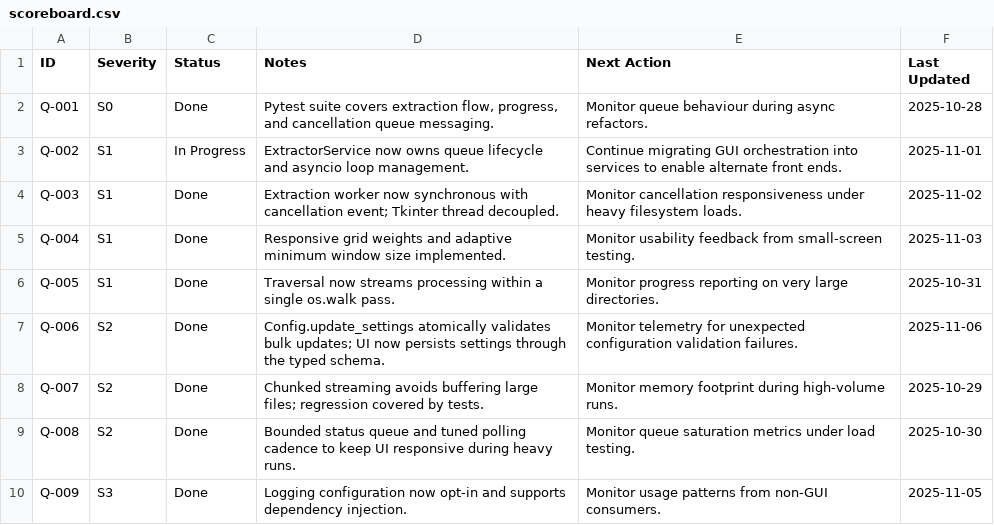
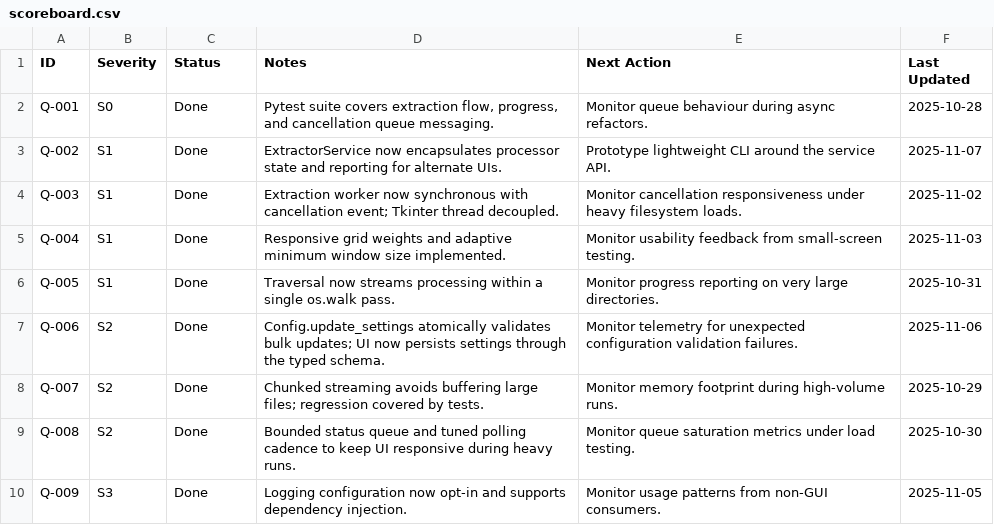
Before and after one commit to cortega26/File-Extractor-Pro, a CSV file: audit/scoreboard.csv, drawn as a sheet.

Commit message:
refactor(services): encapsulate processor summary

```diff
--- a/audit/scoreboard.csv
+++ b/audit/scoreboard.csv
@@ -2,3 +2,3 @@ ID,Severity,Status,Notes,Next Action,Last Updated
 Q-001,S0,Done,"Pytest suite covers extraction flow, progress, and cancellation queue messaging.",Monitor queue behaviour during async refactors.,2025-10-28
-Q-002,S1,In Progress,ExtractorService now owns queue lifecycle and asyncio loop management.,Continue migrating GUI orchestration into services to enable alternate front ends.,2025-11-01
+Q-002,S1,Done,ExtractorService now encapsulates processor state and reporting for alternate UIs.,Prototype lightweight CLI around the service API.,2025-11-07
 Q-003,S1,Done,"Extraction worker now synchronous with cancellation event; Tkinter thread decoupled.",Monitor cancellation responsiveness under heavy filesystem loads.,2025-11-02
```
Also changed, not shown: 5 other files.
